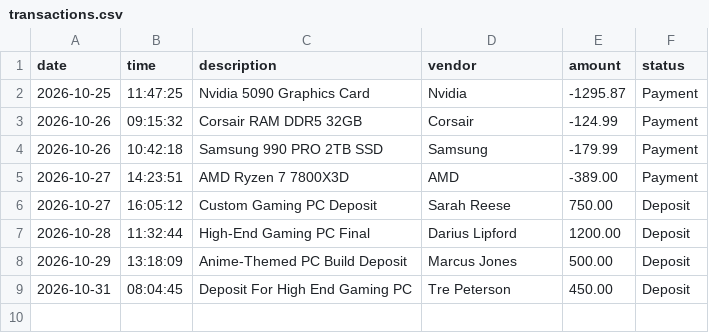
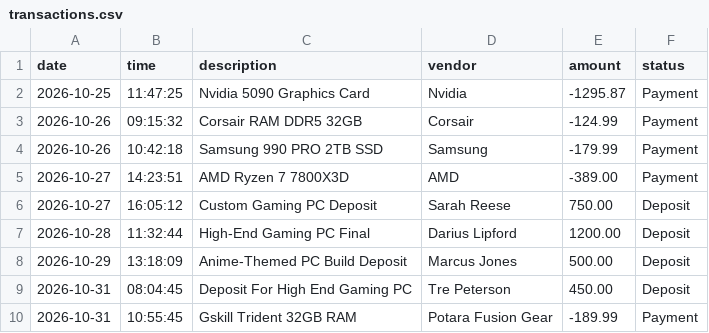
Before and after one commit to immortal-griffin/Bootcamp_Mobley, a CSV file: AccountingLedger/src/main/resources/transactions.csv, drawn as a sheet; the diff names each change by its address in the sheet, - before the commit and + after, or states it on an @@ line.

```diff
--- a/AccountingLedger/src/main/resources/transactions.csv
+++ b/AccountingLedger/src/main/resources/transactions.csv
+row 10: 2026-10-31 | 10:55:45 | Gskill Trident 32GB RAM | Potara Fusion Gear | -189.99 | Payment
```
Also changed, not shown: 3 other files.
